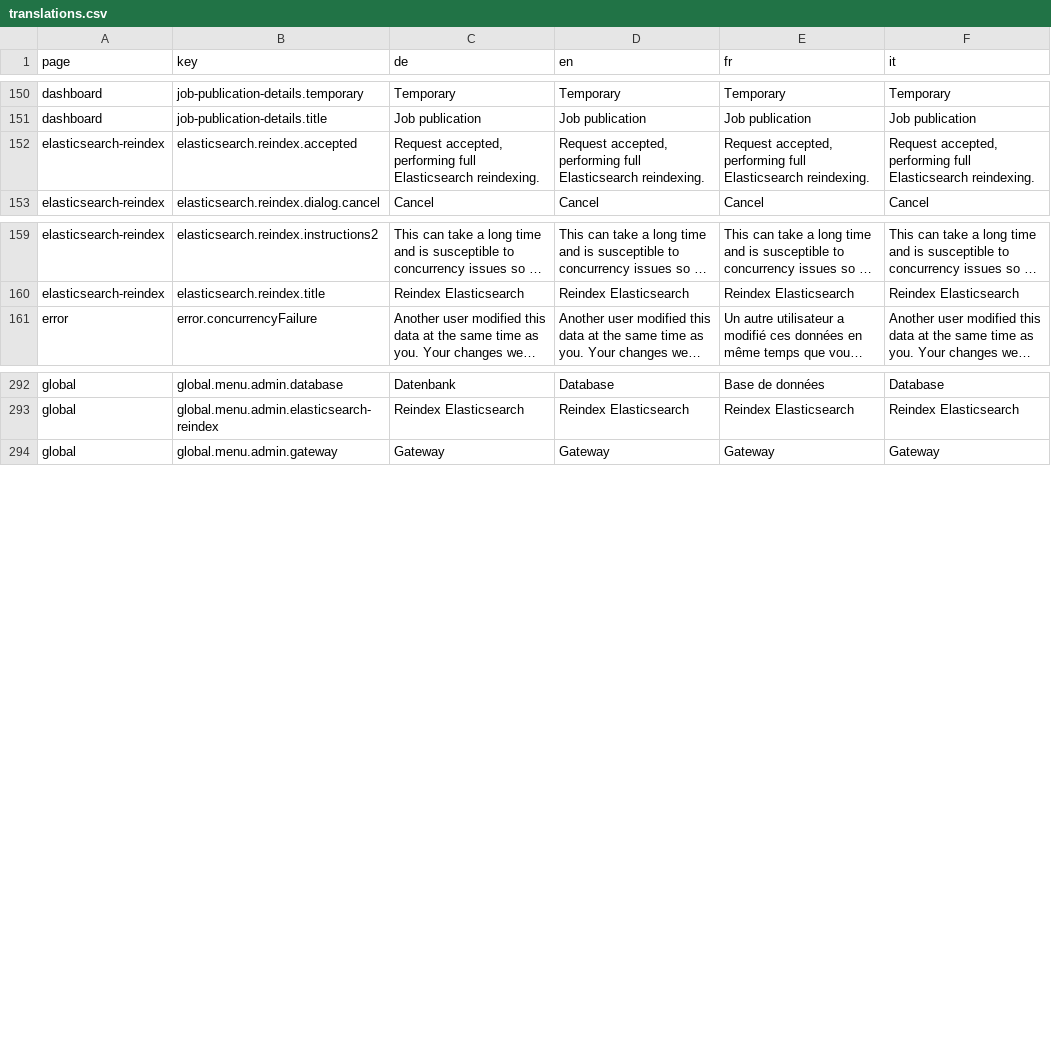
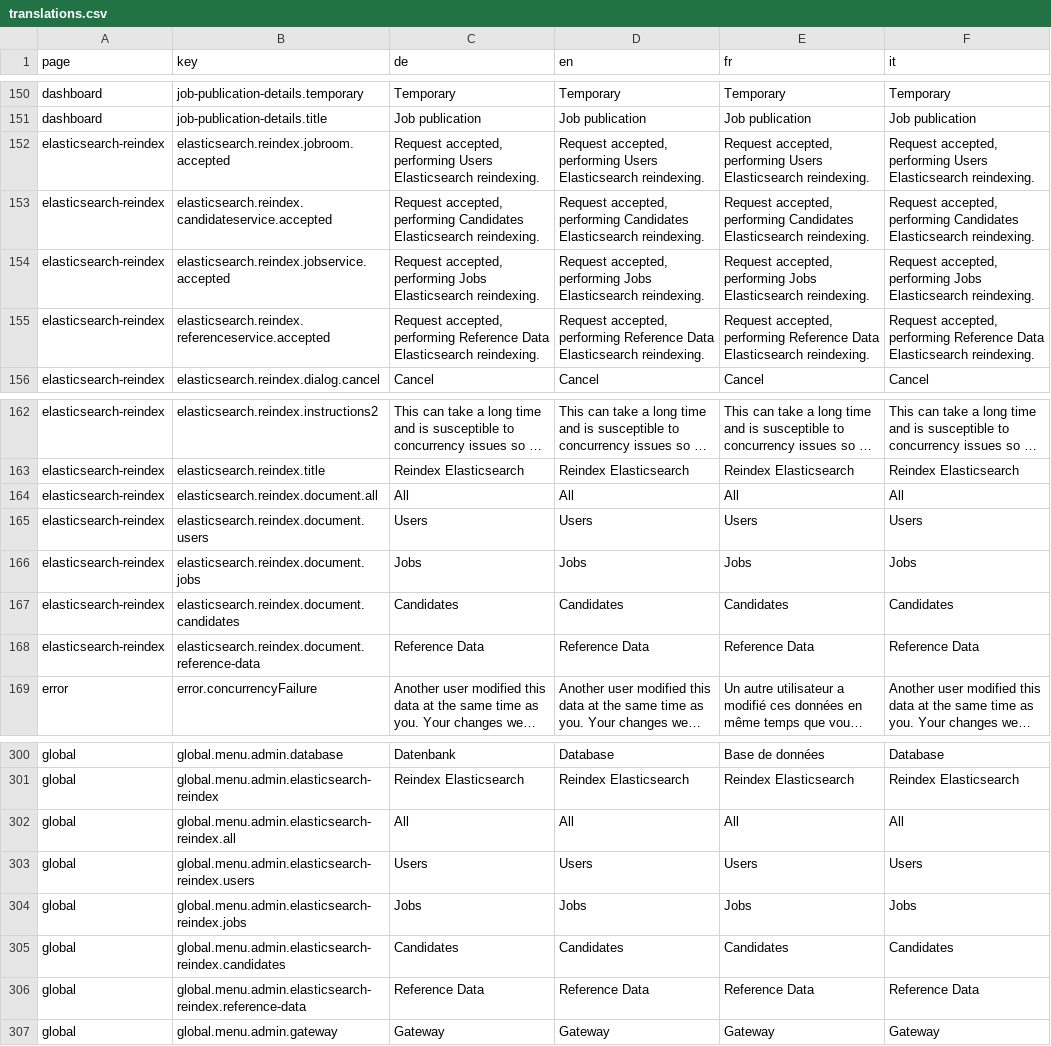
Before and after one commit to tdascoli/jobroom2, a CSV file: src/main/webapp/i18n/translations.csv, drawn as a sheet; only a part is shown, gaps mark what is left out; long unchanged cells end in …; the diff names each change by its address in the sheet, - before the commit and + after, or states it on an @@ line.

Commit message:
JR2-667 Add actions for elastics reindex

```diff
--- a/src/main/webapp/i18n/translations.csv
+++ b/src/main/webapp/i18n/translations.csv
-B152 (key): elasticsearch.reindex.accepted
+B152 (key): elasticsearch.reindex.jobroom.accepted
-C152 (de): …accepted, performing full Elasticsearch reindexing.
+C152 (de): …accepted, performing Users Elasticsearch reindexing.
-D152 (en): …accepted, performing full Elasticsearch reindexing.
+D152 (en): …accepted, performing Users Elasticsearch reindexing.
-E152 (fr): …accepted, performing full Elasticsearch reindexing.
+E152 (fr): …accepted, performing Users Elasticsearch reindexing.
-F152 (it): …accepted, performing full Elasticsearch reindexing.
+F152 (it): …accepted, performing Users Elasticsearch reindexing.
+row 153: elasticsearch-reindex | elasticsearch.reindex.candidateservice.accepted | Request accepted, performing Candidates Elasticsearch reindexing. | Request accepted, performing Candidates Elasticsearch reindexing. | Request accepted, performing Candidates Elasticsearch reindexing. | Request accepted, performing Candidates Elasticsearch reindexing.
+row 154: elasticsearch-reindex | elasticsearch.reindex.jobservice.accepted | Request accepted, performing Jobs Elasticsearch reindexing. | Request accepted, performing Jobs Elasticsearch reindexing. | Request accepted, performing Jobs Elasticsearch reindexing. | Request accepted, performing Jobs Elasticsearch reindexing.
+row 155: elasticsearch-reindex | elasticsearch.reindex.referenceservice.accepted | Request accepted, performing Reference Data Elasticsearch reindexing. | Request accepted, performing Reference Data Elasticsearch reindexing. | Request accepted, performing Reference Data Elasticsearch reindexing. | Request accepted, performing Reference Data Elasticsearch reindexing.
+row 164: elasticsearch-reindex | elasticsearch.reindex.document.all | All | All | All | All
+row 165: elasticsearch-reindex | elasticsearch.reindex.document.users | Users | Users | Users | Users
+row 166: elasticsearch-reindex | elasticsearch.reindex.document.jobs | Jobs | Jobs | Jobs | Jobs
+row 167: elasticsearch-reindex | elasticsearch.reindex.document.candidates | Candidates | Candidates | Candidates | Candidates
+row 168: elasticsearch-reindex | elasticsearch.reindex.document.reference-data | Reference Data | Reference Data | Reference Data | Reference Data
+row 302: global | global.menu.admin.elasticsearch-reindex.all | All | All | All | All
+row 303: global | global.menu.admin.elasticsearch-reindex.users | Users | Users | Users | Users
+row 304: global | global.menu.admin.elasticsearch-reindex.jobs | Jobs | Jobs | Jobs | Jobs
+row 305: global | global.menu.admin.elasticsearch-reindex.candidates | Candidates | Candidates | Candidates | Candidates
+row 306: global | global.menu.admin.elasticsearch-reindex.reference-data | Reference Data | Reference Data | Reference Data | Reference Data
```
Also changed, not shown: 15 other files.
